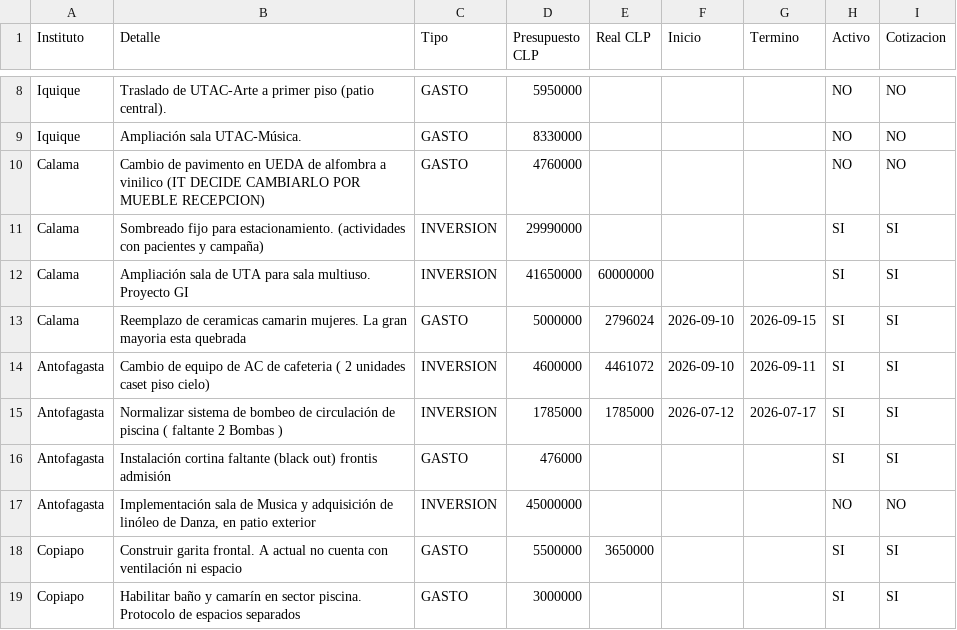
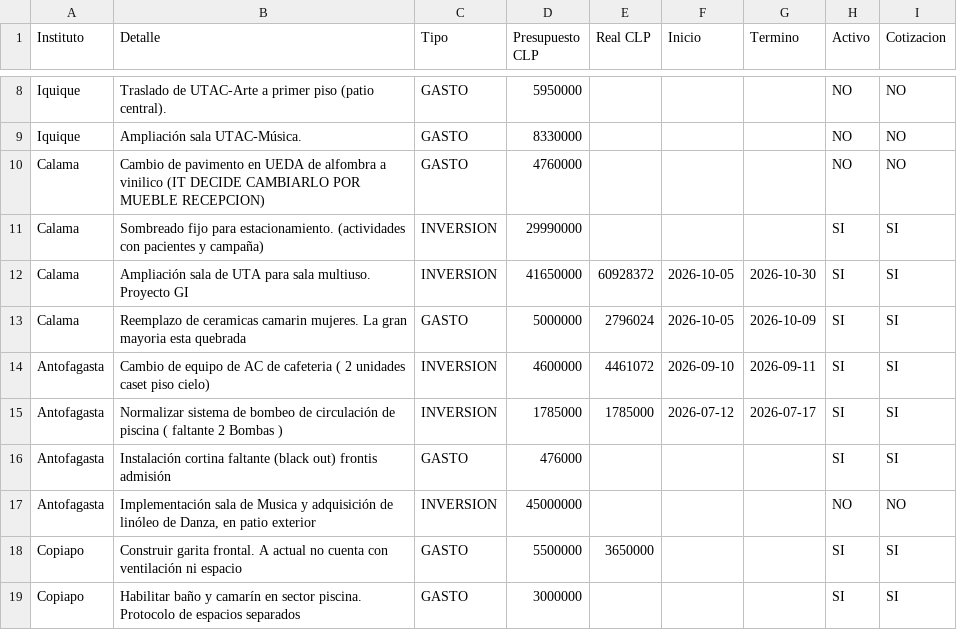
Before and after one commit to gberetta0316/planinfraestructurateleton, a CSV file: data.csv, drawn as a sheet; only a part is shown, gaps mark what is left out.

Commit message:
Actualizar data.csv desde el editor — 10-09-2026, 1:03:56 p. m.

```diff
--- a/data.csv
+++ b/data.csv
@@ -11,4 +11,4 @@ Calama;Cambio de pavimento en UEDA de alfombra a vinilico (IT DECIDE CAMBIARLO P
 Calama;Sombreado fijo para estacionamiento. (actividades con pacientes y campaña);INVERSION;29990000;;;;SI;SI
-Calama;Ampliación sala de UTA para sala multiuso. Proyecto GI;INVERSION;41650000;60000000;;;SI;SI
-Calama;Reemplazo de ceramicas camarin mujeres. La gran mayoria esta quebrada;GASTO;5000000;2796024;2026-09-10;2026-09-15;SI;SI
+Calama;Ampliación sala de UTA para sala multiuso. Proyecto GI;INVERSION;41650000;60928372;2026-10-05;2026-10-30;SI;SI
+Calama;Reemplazo de ceramicas camarin mujeres. La gran mayoria esta quebrada;GASTO;5000000;2796024;2026-10-05;2026-10-09;SI;SI
 Antofagasta;Cambio de equipo de AC de cafeteria ( 2 unidades caset piso cielo);INVERSION;4600000;4461072;2026-09-10;2026-09-11;SI;SI
```
